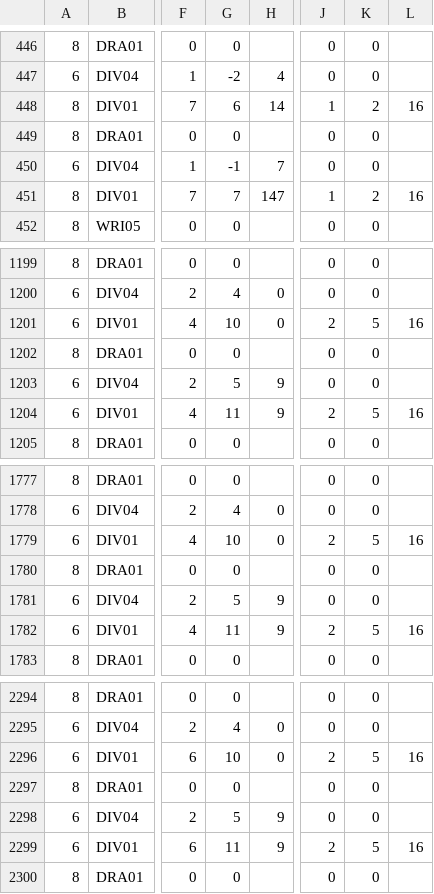
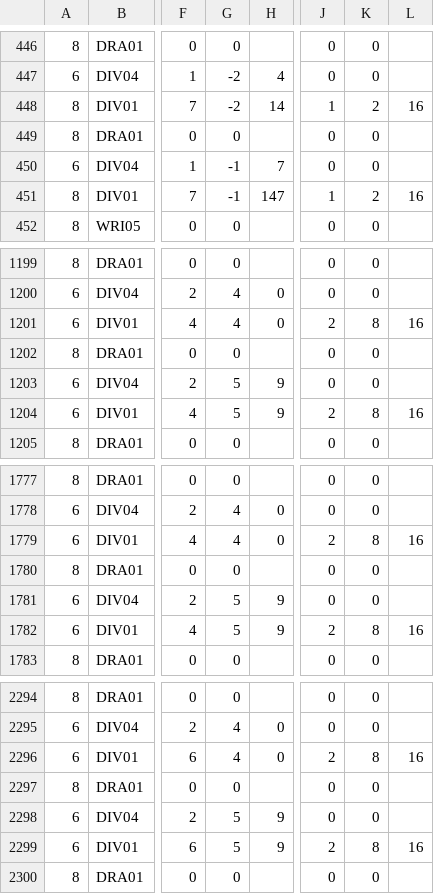
Before and after one commit to jforget/raku-Arithmetic-PaperAndPencil, a CSV file: xt/data/20-conversion-div.csv, drawn as a sheet; only a part is shown, gaps mark what is left out; the diff covers the shown part only; the diff names each change by its address in the sheet, - before the commit and + after, or states it on an @@ line.

Commit message:
Fixing some errors in embedded divisions (which appear in radix conversion).

```diff
--- a/xt/data/20-conversion-div.csv
+++ b/xt/data/20-conversion-div.csv
-G448: 6
+G448: -2
-G451: 7
+G451: -1
-G1201: 10
+G1201: 4
-K1201: 5
+K1201: 8
-G1204: 11
+G1204: 5
-K1204: 5
+K1204: 8
-G1779: 10
+G1779: 4
-K1779: 5
+K1779: 8
-G1782: 11
+G1782: 5
-K1782: 5
+K1782: 8
-G2296: 10
+G2296: 4
-K2296: 5
+K2296: 8
-G2299: 11
+G2299: 5
-K2299: 5
+K2299: 8
```
Also changed, not shown: 36 edited cells elsewhere in this file, 3 other files.
